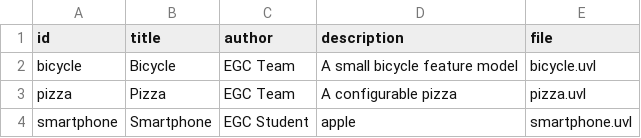
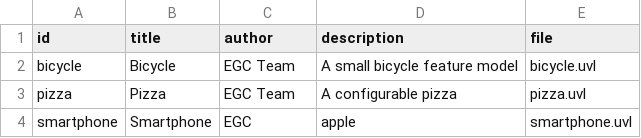
Before and after one commit to MML9796/minireto-01-uvl-cicd, a CSV file: catalog.csv, drawn as a sheet.

Commit message:
Catalogo actualizado
Corrected author entry for smartphone item.

```diff
--- a/catalog.csv
+++ b/catalog.csv
@@ -3,2 +3,2 @@ bicycle,Bicycle,EGC Team,A small bicycle feature model,bicycle.uvl
 pizza,Pizza,EGC Team,A configurable pizza,pizza.uvl
-smartphone,Smartphone,EGC Student, apple,smartphone.uvl
+smartphone,Smartphone,EGC, apple,smartphone.uvl
```
